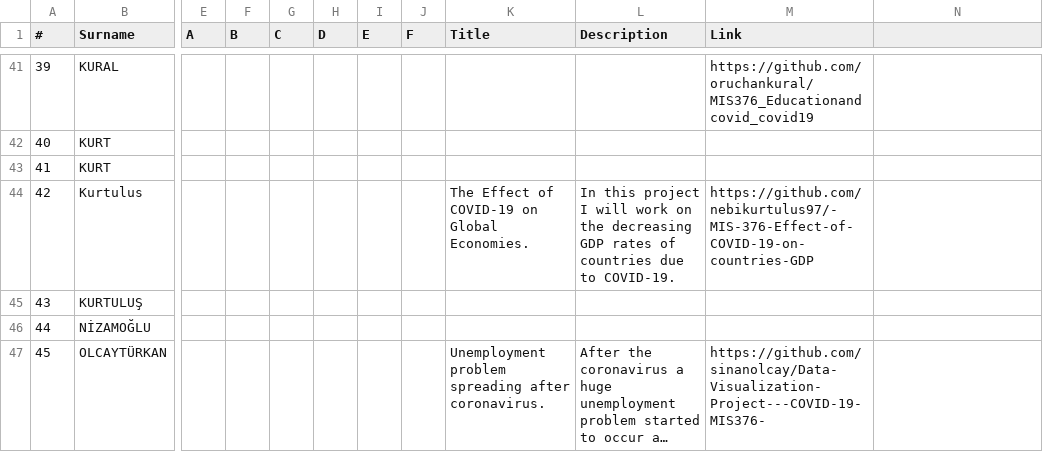
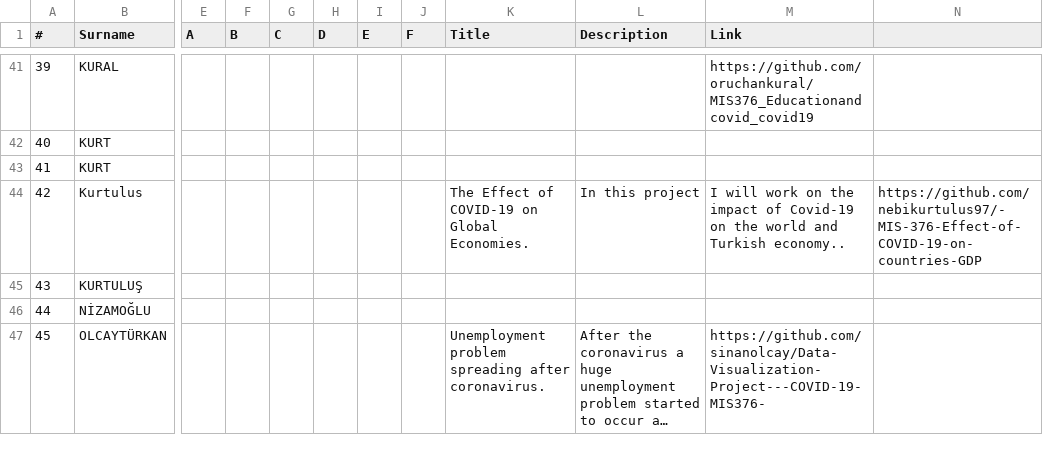
Before and after one commit to hkilter/data-visualization-project, a CSV file: project-list.csv, drawn as a sheet; only a part is shown, gaps mark what is left out; long unchanged cells end in …; the diff names each change by its address in the sheet, - before the commit and + after, or states it on an @@ line.

Commit message:
Update project-list.csv

```diff
--- a/project-list.csv
+++ b/project-list.csv
-L44 (Description): …this project I will work on the decreasing GDP rates of countries due to COVID-19.
+L44 (Description): …this project
-M44 (Link): https://github.com/nebikurtulus97/-MIS-376-Effect-of-COVID-19-on-countries-GDP
+M44 (Link): I will work on the impact of Covid-19 on the world and Turkish economy..
-N44: (empty)
+N44: https://github.com/nebikurtulus97/-MIS-376-Effect-of-COVID-19-on-countries-GDP
```
